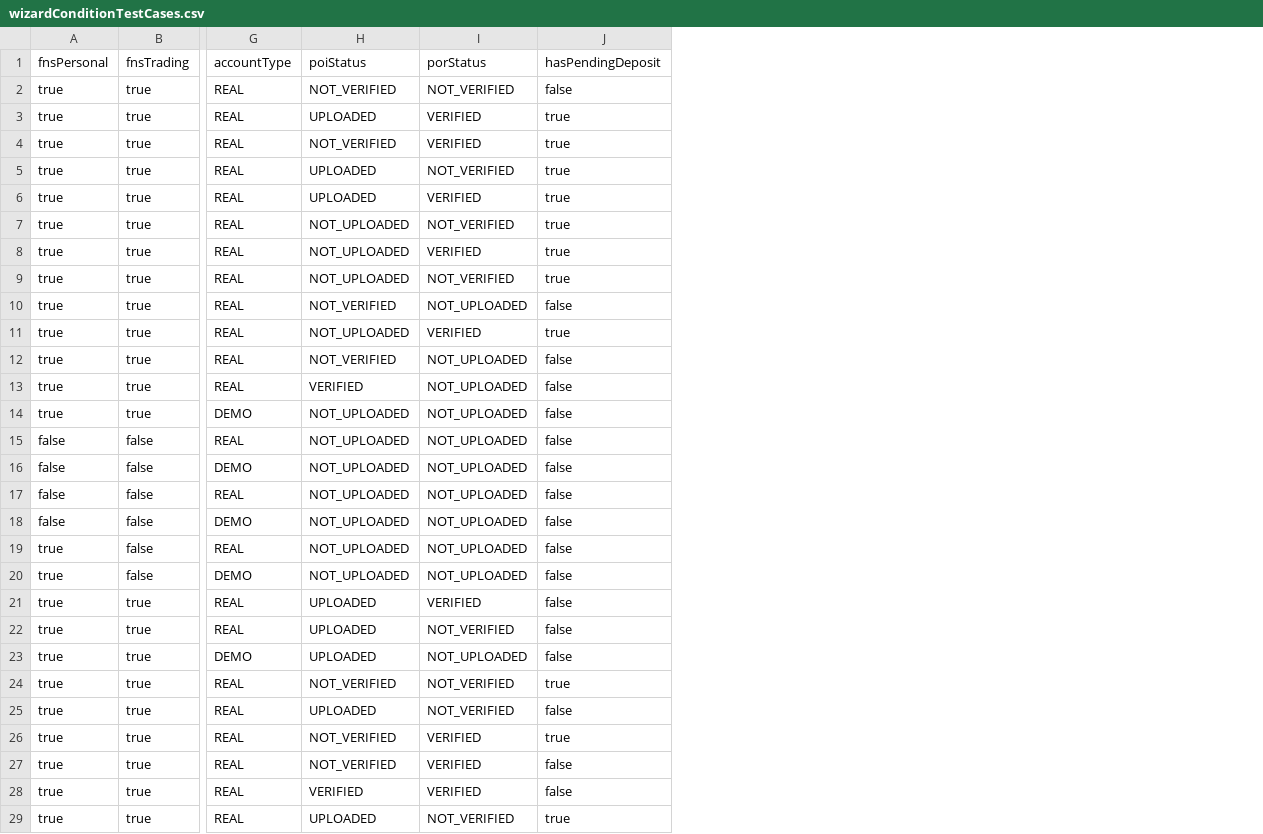
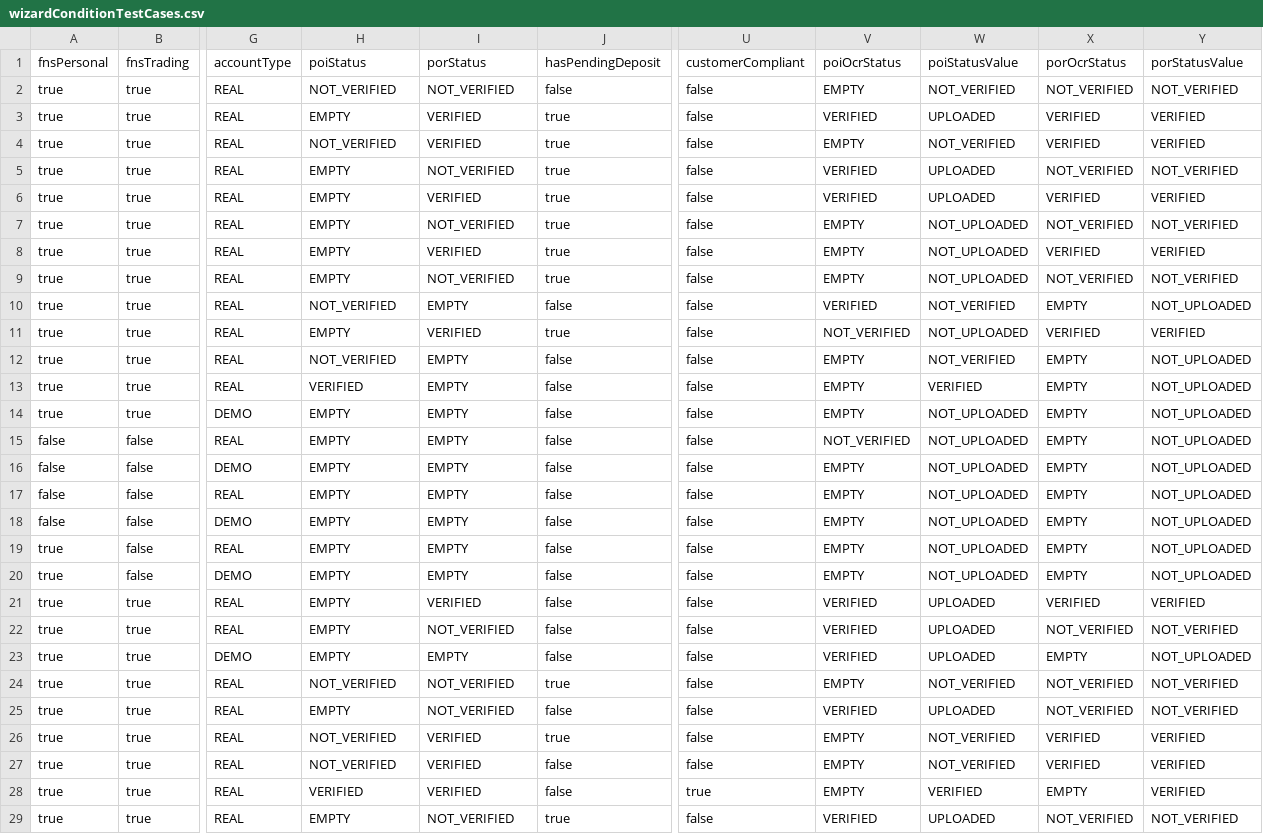
Before and after one commit to quantumua/old_atom, a CSV file: core/src/main/resources/data/wizardConditionTestCases.csv, drawn as a sheet; only a part is shown, gaps mark what is left out; the diff covers the shown part only; the diff names each change by its address in the sheet, - before the commit and + after, or states it on an @@ line.

Commit message:
updated poi/por in wizard conditions csv; update pending deposit placement

```diff
--- a/core/src/main/resources/data/wizardConditionTestCases.csv
+++ b/core/src/main/resources/data/wizardConditionTestCases.csv
+column U, rows 1-29: customerCompliant | false | false | false | false | false | false | false | false | false | false | false | false | false | false | false | false | false | false | false | false | false | false | false | false | false | false | true | false
+column V, rows 1-29: poiOcrStatus | EMPTY | VERIFIED | EMPTY | VERIFIED | VERIFIED | EMPTY | EMPTY | EMPTY | VERIFIED | NOT_VERIFIED | EMPTY | EMPTY | EMPTY | NOT_VERIFIED | EMPTY | EMPTY | EMPTY | EMPTY | EMPTY | VERIFIED | VERIFIED | VERIFIED | EMPTY | VERIFIED | EMPTY | EMPTY | EMPTY | VERIFIED
+column W, rows 1-29: poiStatusValue | NOT_VERIFIED | UPLOADED | NOT_VERIFIED | UPLOADED | UPLOADED | NOT_UPLOADED | NOT_UPLOADED | NOT_UPLOADED | NOT_VERIFIED | NOT_UPLOADED | NOT_VERIFIED | VERIFIED | NOT_UPLOADED | NOT_UPLOADED | NOT_UPLOADED | NOT_UPLOADED | NOT_UPLOADED | NOT_UPLOADED | NOT_UPLOADED | UPLOADED | UPLOADED | UPLOADED | NOT_VERIFIED | UPLOADED | NOT_VERIFIED | NOT_VERIFIED | VERIFIED | UPLOADED
+column X, rows 1-29: porOcrStatus | NOT_VERIFIED | VERIFIED | VERIFIED | NOT_VERIFIED | VERIFIED | NOT_VERIFIED | VERIFIED | NOT_VERIFIED | EMPTY | VERIFIED | EMPTY | EMPTY | EMPTY | EMPTY | EMPTY | EMPTY | EMPTY | EMPTY | EMPTY | VERIFIED | NOT_VERIFIED | EMPTY | NOT_VERIFIED | NOT_VERIFIED | VERIFIED | VERIFIED | EMPTY | NOT_VERIFIED
+column Y, rows 1-29: porStatusValue | NOT_VERIFIED | VERIFIED | VERIFIED | NOT_VERIFIED | VERIFIED | NOT_VERIFIED | VERIFIED | NOT_VERIFIED | NOT_UPLOADED | VERIFIED | NOT_UPLOADED | NOT_UPLOADED | NOT_UPLOADED | NOT_UPLOADED | NOT_UPLOADED | NOT_UPLOADED | NOT_UPLOADED | NOT_UPLOADED | NOT_UPLOADED | VERIFIED | NOT_VERIFIED | NOT_UPLOADED | NOT_VERIFIED | NOT_VERIFIED | VERIFIED | VERIFIED | VERIFIED | NOT_VERIFIED
-H3: UPLOADED
+H3: EMPTY
-H5:H6: UPLOADED
+H5:H6: EMPTY
-H7:H9: NOT_UPLOADED
+H7:H9: EMPTY
-I10: NOT_UPLOADED
+I10: EMPTY
-H11: NOT_UPLOADED
+H11: EMPTY
-I12:I20: NOT_UPLOADED
+I12:I20: EMPTY
-H14:H20: NOT_UPLOADED
+H14:H20: EMPTY
-H21:H23: UPLOADED
+H21:H23: EMPTY
-I23: NOT_UPLOADED
+I23: EMPTY
-H25: UPLOADED
+H25: EMPTY
-H29: UPLOADED
+H29: EMPTY
```
Also changed, not shown: 3 edited cells elsewhere in this file, 2 other files.
